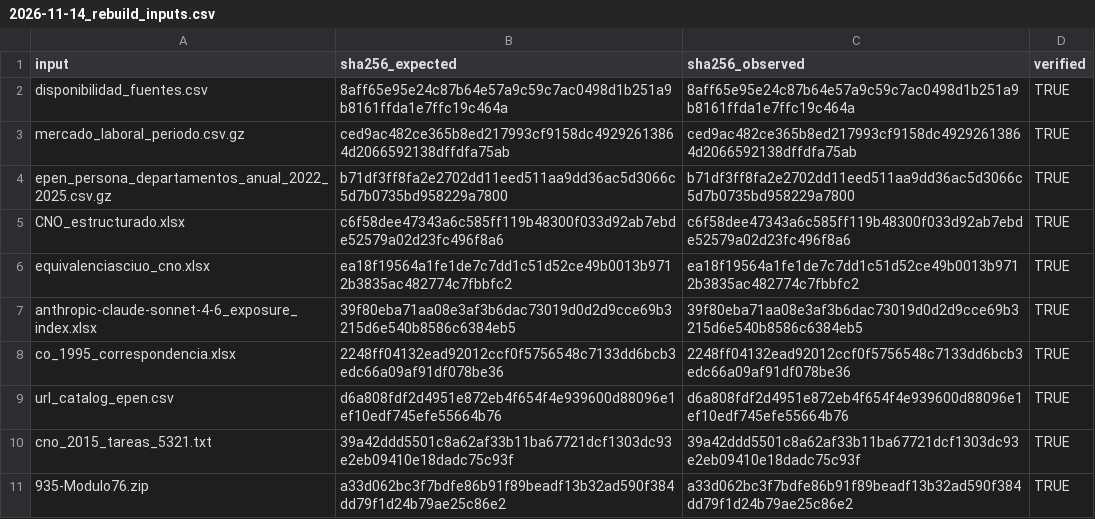
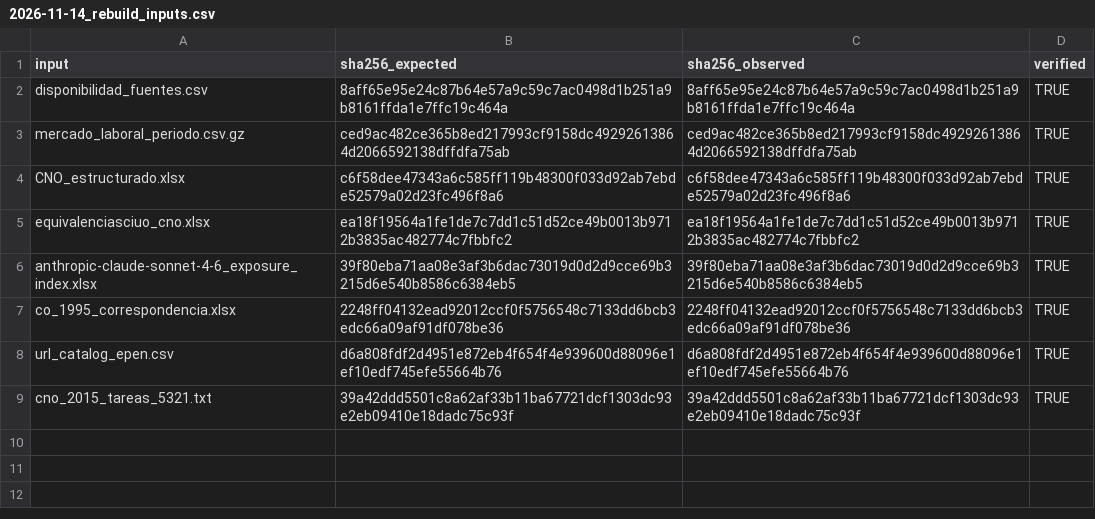
Before and after one commit to valentinalinares/empleR, a CSV file: data-raw/validation/2026-11-14_rebuild_inputs.csv, drawn as a sheet; the diff names each change by its address in the sheet, - before the commit and + after, or states it on an @@ line.

Commit message:
feat: replace bundled EPEN records with synthetic data

```diff
--- a/data-raw/validation/2026-11-14_rebuild_inputs.csv
+++ b/data-raw/validation/2026-11-14_rebuild_inputs.csv
-row 4: epen_persona_departamentos_anual_2022_2025.csv.gz | b71df3ff8fa2e2702dd11eed511aa9dd36ac5d3066c5d7b0735bd958229a7800 | b71df3ff8fa2e2702dd11eed511aa9dd36ac5d3066c5d7b0735bd958229a7800 | TRUE
-row 11: 935-Modulo76.zip | a33d062bc3f7bdfe86b91f89beadf13b32ad590f384dd79f1d24b79ae25c86e2 | a33d062bc3f7bdfe86b91f89beadf13b32ad590f384dd79f1d24b79ae25c86e2 | TRUE
```
Also changed, not shown: data-raw/validation/2026-11-14_rebuild_datasets.csv, 19 other files.
